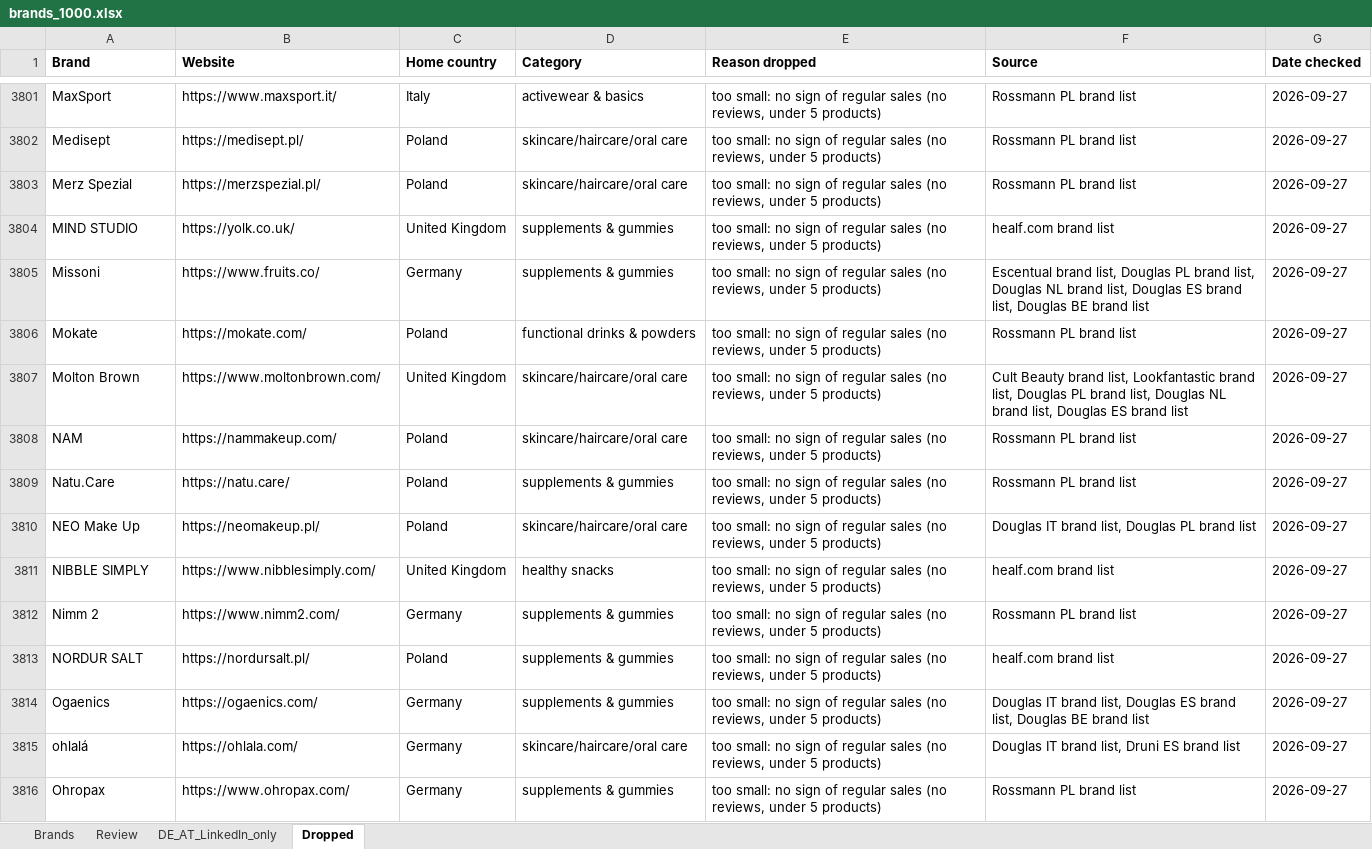
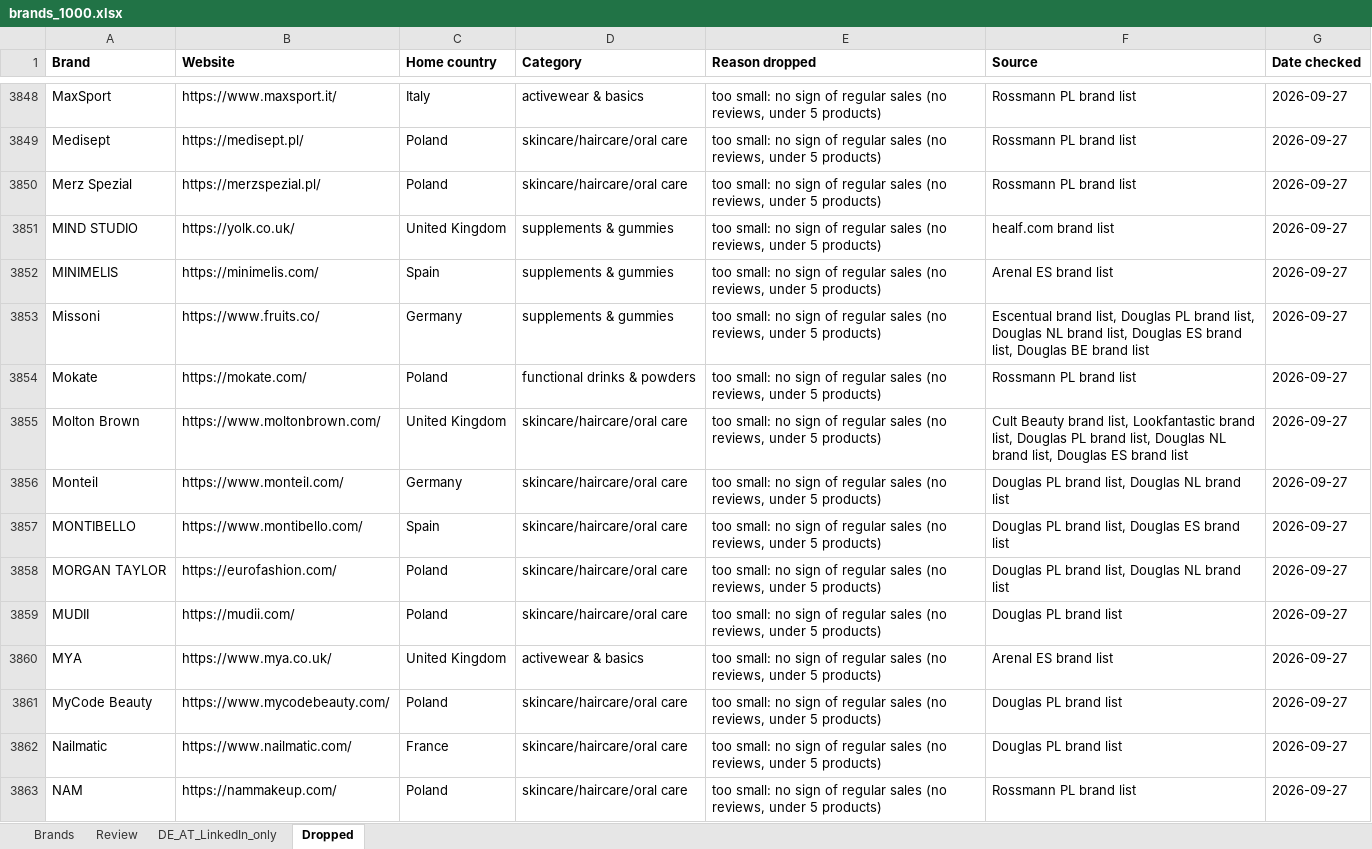
Before and after one commit to CryptoDarkShark/tiktok-shop-scraper, an Excel workbook: brands_1000.xlsx, sheet Dropped, drawn as a sheet; only a part is shown, gaps mark what is left out; the shorter side is filled out with more unchanged rows; values as stored, in another font and other column widths than the file's, no borders; the diff covers the shown part only; the diff names each change by its address in the sheet, - before the commit and + after, or states it on an @@ line.

```diff
--- a/brands_1000.xlsx (sheet Dropped)
+++ b/brands_1000.xlsx (sheet Dropped)
+row 3852: MINIMELIS | https://minimelis.com/ | Spain | supplements & gummies | too small: no sign of regular sales (no reviews, under 5 products) | Arenal ES brand list | 2026-09-27
+row 3856: Monteil | https://www.monteil.com/ | Germany | skincare/haircare/oral care | too small: no sign of regular sales (no reviews, under 5 products) | Douglas PL brand list, Douglas NL brand list | 2026-09-27
+row 3857: MONTIBELLO | https://www.montibello.com/ | Spain | skincare/haircare/oral care | too small: no sign of regular sales (no reviews, under 5 products) | Douglas PL brand list, Douglas ES brand list | 2026-09-27
+row 3858: MORGAN TAYLOR | https://eurofashion.com/ | Poland | skincare/haircare/oral care | too small: no sign of regular sales (no reviews, under 5 products) | Douglas PL brand list, Douglas NL brand list | 2026-09-27
+row 3859: MUDII | https://mudii.com/ | Poland | skincare/haircare/oral care | too small: no sign of regular sales (no reviews, under 5 products) | Douglas PL brand list | 2026-09-27
+row 3860: MYA | https://www.mya.co.uk/ | United Kingdom | activewear & basics | too small: no sign of regular sales (no reviews, under 5 products) | Arenal ES brand list | 2026-09-27
+row 3861: MyCode Beauty | https://www.mycodebeauty.com/ | Poland | skincare/haircare/oral care | too small: no sign of regular sales (no reviews, under 5 products) | Douglas PL brand list | 2026-09-27
+row 3862: Nailmatic | https://www.nailmatic.com/ | France | skincare/haircare/oral care | too small: no sign of regular sales (no reviews, under 5 products) | Douglas PL brand list | 2026-09-27
```
Also changed, not shown: 90 added rows elsewhere in this sheet, sheet Brands, sheet Review, sheet DE_AT_LinkedIn_only.
